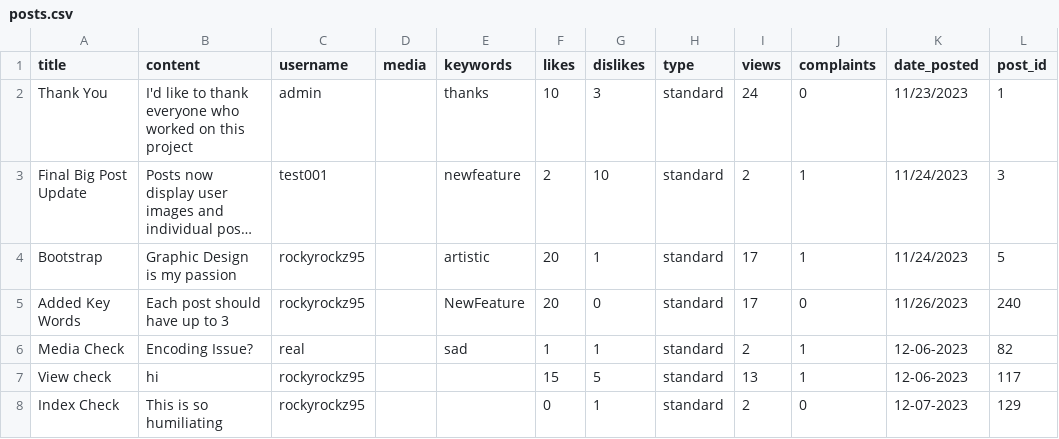
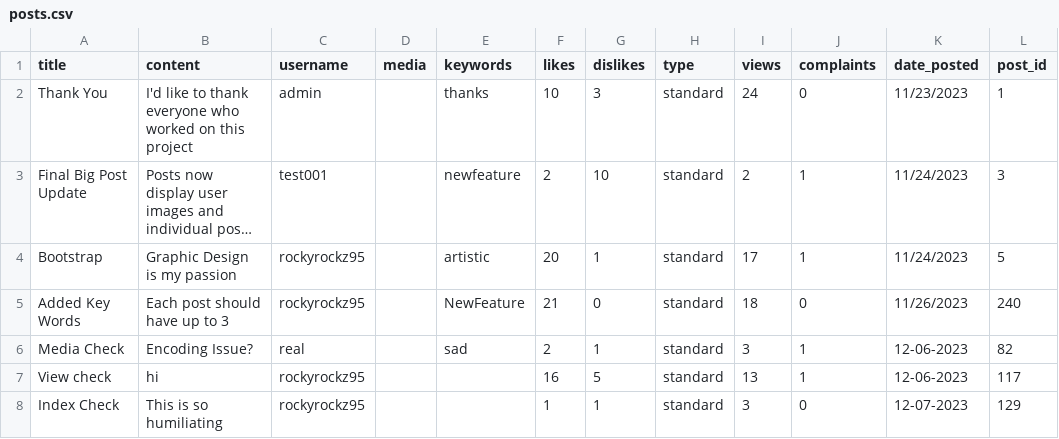
Before and after one commit to rockyrockz95/Mini-Twitter, a CSV file: posts.csv, drawn as a sheet; long unchanged cells end in …; the diff names each change by its address in the sheet, - before the commit and + after, or states it on an @@ line.

```diff
--- a/posts.csv
+++ b/posts.csv
-F5 (likes): 20
+F5 (likes): 21
-I5 (views): 17
+I5 (views): 18
-F6 (likes): 1
+F6 (likes): 2
-I6 (views): 2
+I6 (views): 3
-F7 (likes): 15
+F7 (likes): 16
-F8 (likes): 0
+F8 (likes): 1
-I8 (views): 2
+I8 (views): 3
```
Also changed, not shown: complaints.csv, 3 other files.
